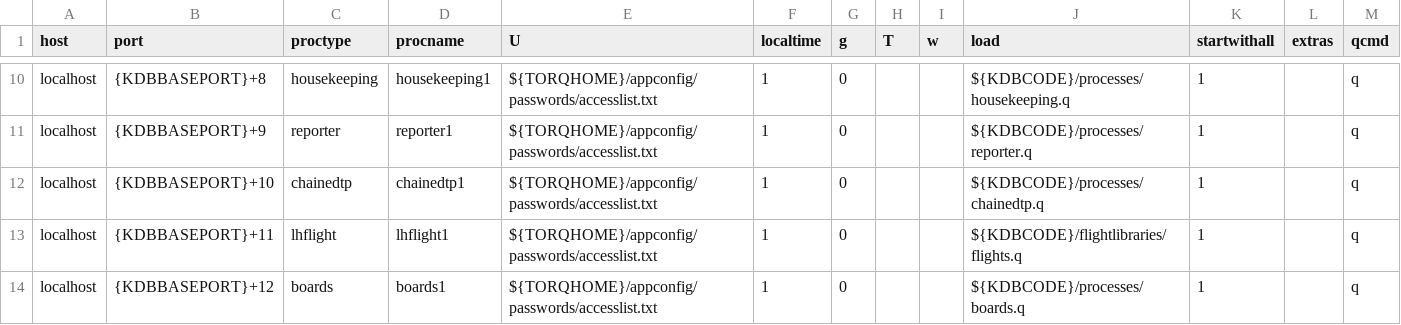
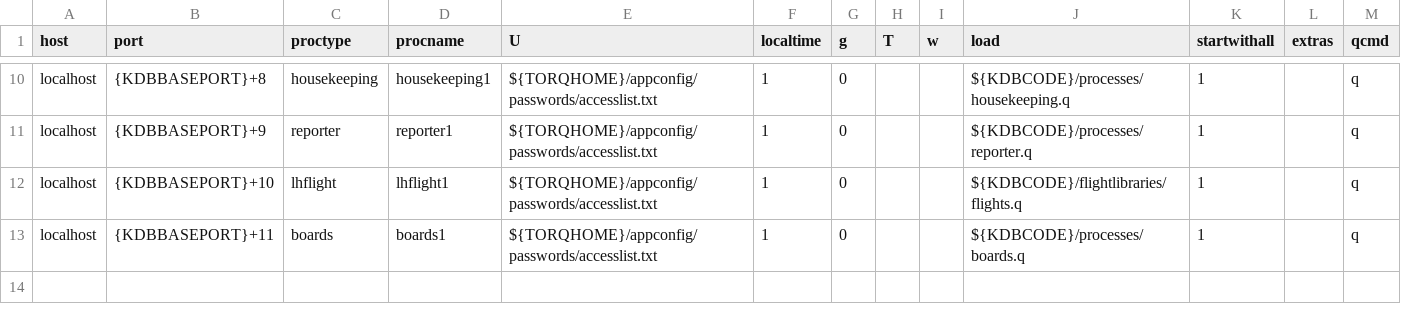
Before and after one commit to AquaQAnalytics/TorQ-Air, a CSV file: appconfig/process.csv, drawn as a sheet; only a part is shown, gaps mark what is left out.

Commit message:
Removed chained tp from process.csv

```diff
--- a/appconfig/process.csv
+++ b/appconfig/process.csv
@@ -11,4 +11,3 @@ localhost,{KDBBASEPORT}+8,housekeeping,housekeeping1,${TORQHOME}/appconfig/passw
 localhost,{KDBBASEPORT}+9,reporter,reporter1,${TORQHOME}/appconfig/passwords/accesslist.txt,1,0,,,${KDBCODE}/processes/reporter.q,1,,q
-localhost,{KDBBASEPORT}+10,chainedtp,chainedtp1,${TORQHOME}/appconfig/passwords/accesslist.txt,1,0,,,${KDBCODE}/processes/chainedtp.q,1,,q
-localhost,{KDBBASEPORT}+11,lhflight,lhflight1,${TORQHOME}/appconfig/passwords/accesslist.txt,1,0,,,${KDBCODE}/flightlibraries/flights.q,1,,q
-localhost,{KDBBASEPORT}+12,boards,boards1,${TORQHOME}/appconfig/passwords/accesslist.txt,1,0,,,${KDBCODE}/processes/boards.q,1,,q
+localhost,{KDBBASEPORT}+10,lhflight,lhflight1,${TORQHOME}/appconfig/passwords/accesslist.txt,1,0,,,${KDBCODE}/flightlibraries/flights.q,1,,q
+localhost,{KDBBASEPORT}+11,boards,boards1,${TORQHOME}/appconfig/passwords/accesslist.txt,1,0,,,${KDBCODE}/processes/boards.q,1,,q
```
